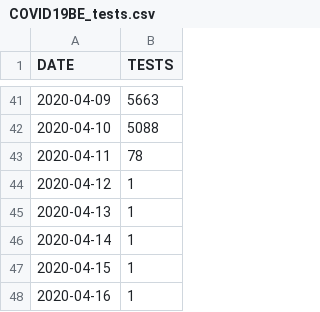
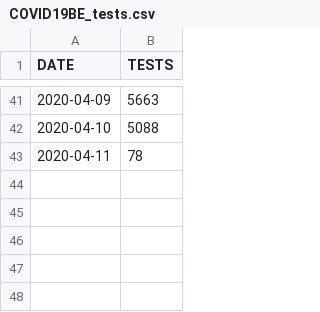
Before and after one commit to theodedeken/covid-belgium-data, a CSV file: COVID19BE_tests.csv, drawn as a sheet; only a part is shown, gaps mark what is left out.

Commit message:
fix test data

```diff
--- a/COVID19BE_tests.csv
+++ b/COVID19BE_tests.csv
@@ -43,6 +43 @@
 "2020-04-11",78
-"2020-04-12",1
-"2020-04-13",1
-"2020-04-14",1
-"2020-04-15",1
-"2020-04-16",1
```
